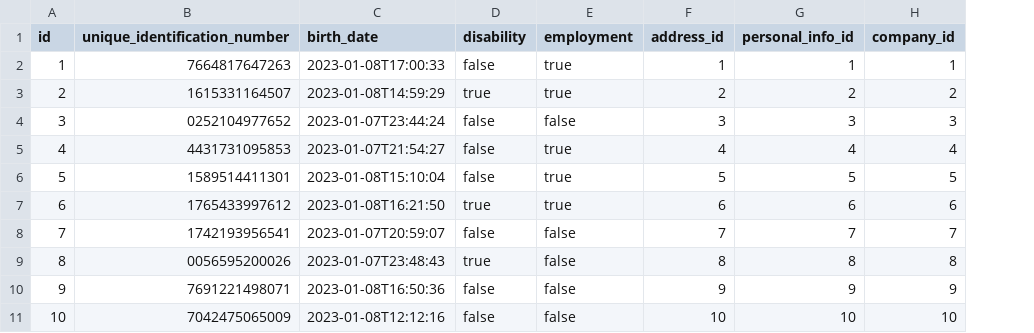
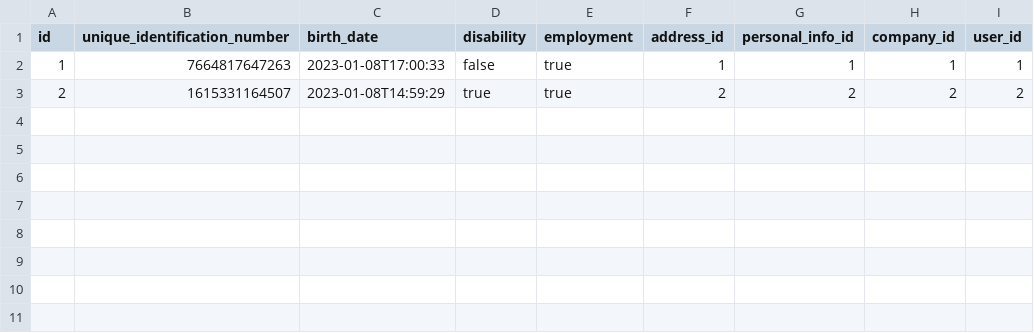
Before and after one commit to MilanPodunavac/DonauStorageInc, a CSV file: src/main/resources/config/liquibase/fake-data/employee.csv, drawn as a sheet; removed rows and columns are numbered as before the commit, all else as after; the diff names each change by its address in the sheet, - before the commit and + after, or states it on an @@ line.

Commit message:
Add User to Employee

```diff
--- a/src/main/resources/config/liquibase/fake-data/employee.csv
+++ b/src/main/resources/config/liquibase/fake-data/employee.csv
+column I (user_id), rows 2-3: 1 | 2
-row 4: 3 | 0252104977652 | 2023-01-07T23:44:24 | false | false | 3 | 3 | 3
-row 5: 4 | 4431731095853 | 2023-01-07T21:54:27 | false | true | 4 | 4 | 4
-row 6: 5 | 1589514411301 | 2023-01-08T15:10:04 | false | true | 5 | 5 | 5
-row 7: 6 | 1765433997612 | 2023-01-08T16:21:50 | true | true | 6 | 6 | 6
-row 8: 7 | 1742193956541 | 2023-01-07T20:59:07 | false | false | 7 | 7 | 7
-row 9: 8 | 0056595200026 | 2023-01-07T23:48:43 | true | false | 8 | 8 | 8
-row 10: 9 | 7691221498071 | 2023-01-08T16:50:36 | false | false | 9 | 9 | 9
-row 11: 10 | 7042475065009 | 2023-01-08T12:12:16 | false | false | 10 | 10 | 10
```
Also changed, not shown: 23 other files.
